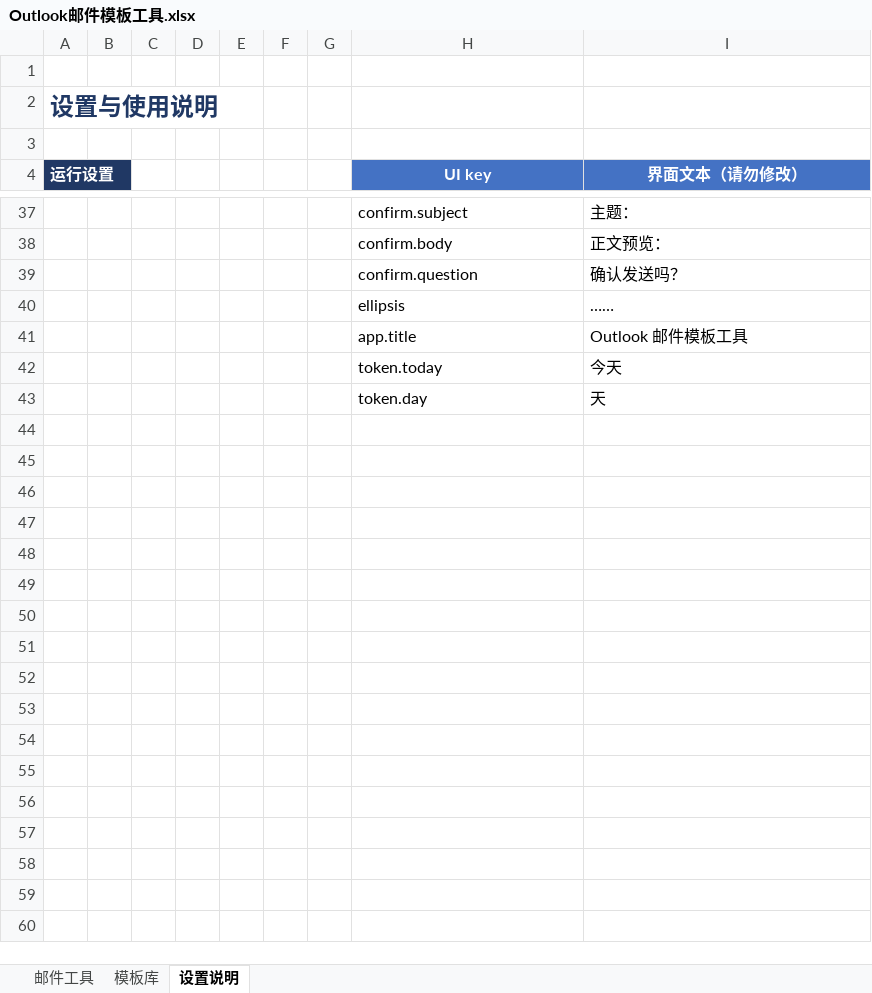
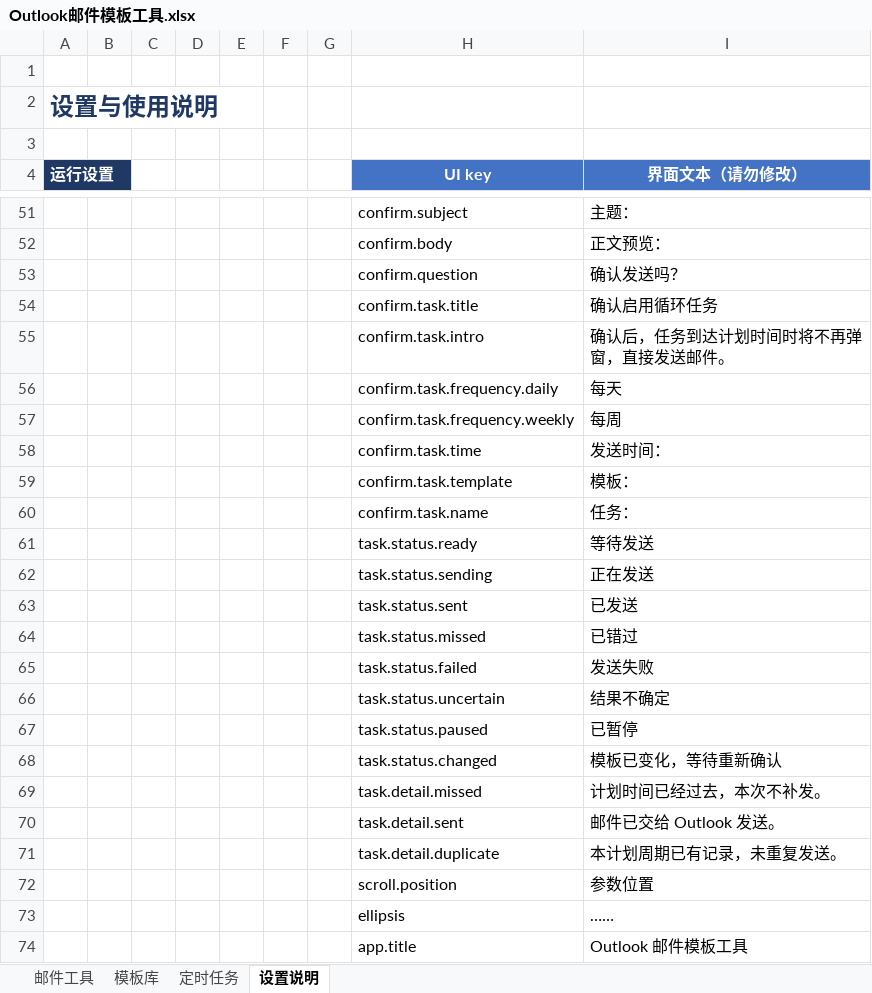
Before and after one commit to Grtwwh2019/Tiny-toy, an Excel workbook: outlook-template-tool/Outlook邮件模板工具.xlsx, sheet 设置说明, drawn as a sheet; only a part is shown, gaps mark what is left out; the shorter side is filled out with more unchanged rows; values as stored, in another font and other column widths than the file's, no borders; the diff covers the shown part only; the diff names each change by its address in the sheet, - before the commit and + after, or states it on an @@ line.

Commit message:
Add recurring Outlook schedules and scrollable parameters
Use Excel Application.OnTime for confirmed daily or weekly sends, mark late occurrences as missed without catch-up, and calculate the next occurrence. Show only template-used parameters in a six-row scrollable area, including batch_date when referenced.

```diff
--- a/outlook-template-tool/Outlook邮件模板工具.xlsx (sheet 设置说明)
+++ b/outlook-template-tool/Outlook邮件模板工具.xlsx (sheet 设置说明)
+sheet tab: 定时任务
+row 54:  |  |  |  |  |  |  | confirm.task.title | 确认启用循环任务
+row 55:  |  |  |  |  |  |  | confirm.task.intro | 确认后，任务到达计划时间时将不再弹窗，直接发送邮件。
+row 56:  |  |  |  |  |  |  | confirm.task.frequency.daily | 每天
+row 57:  |  |  |  |  |  |  | confirm.task.frequency.weekly | 每周
+row 58:  |  |  |  |  |  |  | confirm.task.time | 发送时间：
+row 59:  |  |  |  |  |  |  | confirm.task.template | 模板：
+row 60:  |  |  |  |  |  |  | confirm.task.name | 任务：
+row 61:  |  |  |  |  |  |  | task.status.ready | 等待发送
+row 62:  |  |  |  |  |  |  | task.status.sending | 正在发送
+row 63:  |  |  |  |  |  |  | task.status.sent | 已发送
+row 64:  |  |  |  |  |  |  | task.status.missed | 已错过
+row 65:  |  |  |  |  |  |  | task.status.failed | 发送失败
+row 66:  |  |  |  |  |  |  | task.status.uncertain | 结果不确定
+row 67:  |  |  |  |  |  |  | task.status.paused | 已暂停
+row 68:  |  |  |  |  |  |  | task.status.changed | 模板已变化，等待重新确认
+row 69:  |  |  |  |  |  |  | task.detail.missed | 计划时间已经过去，本次不补发。
+row 70:  |  |  |  |  |  |  | task.detail.sent | 邮件已交给 Outlook 发送。
+row 71:  |  |  |  |  |  |  | task.detail.duplicate | 本计划周期已有记录，未重复发送。
+row 72:  |  |  |  |  |  |  | scroll.position | 参数位置
```
Also changed, not shown: 14 added rows, 12 edited cells, cell formats and merged cells elsewhere in this sheet, sheet 邮件工具, 5 other files.
